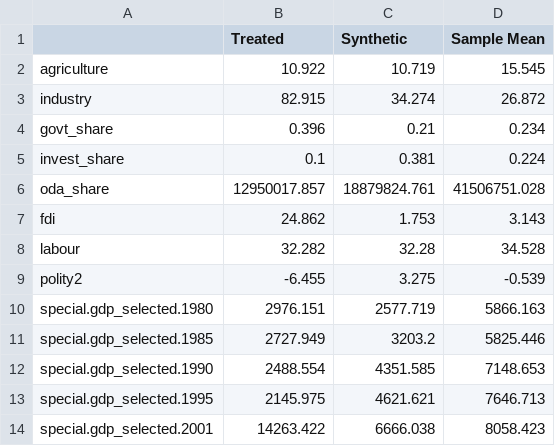
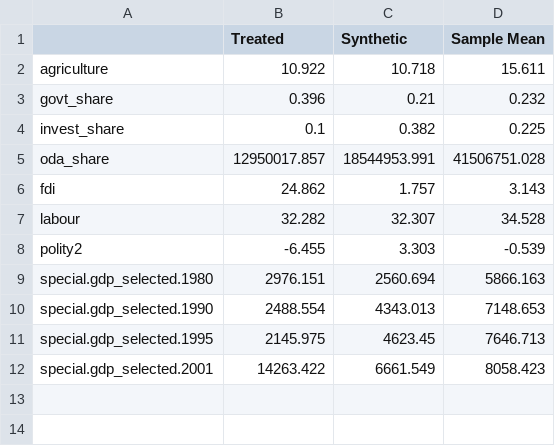
Before and after one commit to emschuck/macro3_project, a CSV file: output/tables/scm_predictor_balance_GNQ.csv, drawn as a sheet.

```diff
--- a/output/tables/scm_predictor_balance_GNQ.csv
+++ b/output/tables/scm_predictor_balance_GNQ.csv
@@ -1,14 +1,12 @@
 "","Treated","Synthetic","Sample Mean"
-"agriculture",10.922,10.719,15.545
-"industry",82.915,34.274,26.872
-"govt_share",0.396,0.21,0.234
-"invest_share",0.1,0.381,0.224
-"oda_share",12950017.857,18879824.761,41506751.028
-"fdi",24.862,1.753,3.143
-"labour",32.282,32.28,34.528
-"polity2",-6.455,3.275,-0.539
-"special.gdp_selected.1980",2976.151,2577.719,5866.163
-"special.gdp_selected.1985",2727.949,3203.2,5825.446
-"special.gdp_selected.1990",2488.554,4351.585,7148.653
-"special.gdp_selected.1995",2145.975,4621.621,7646.713
-"special.gdp_selected.2001",14263.422,6666.038,8058.423
+"agriculture",10.922,10.718,15.611
+"govt_share",0.396,0.21,0.232
+"invest_share",0.1,0.382,0.225
+"oda_share",12950017.857,18544953.991,41506751.028
+"fdi",24.862,1.757,3.143
+"labour",32.282,32.307,34.528
+"polity2",-6.455,3.303,-0.539
+"special.gdp_selected.1980",2976.151,2560.694,5866.163
+"special.gdp_selected.1990",2488.554,4343.013,7148.653
+"special.gdp_selected.1995",2145.975,4623.45,7646.713
+"special.gdp_selected.2001",14263.422,6661.549,8058.423
```
Also changed, not shown: output/tables/scm_paths_all_treated.csv, output/tables/scm_weights_GNQ.csv, 11 other files.
